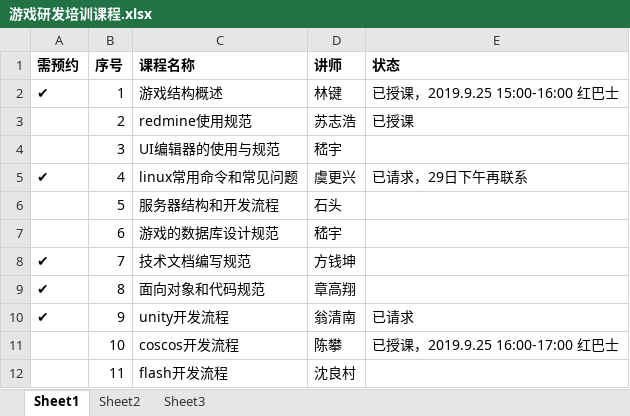
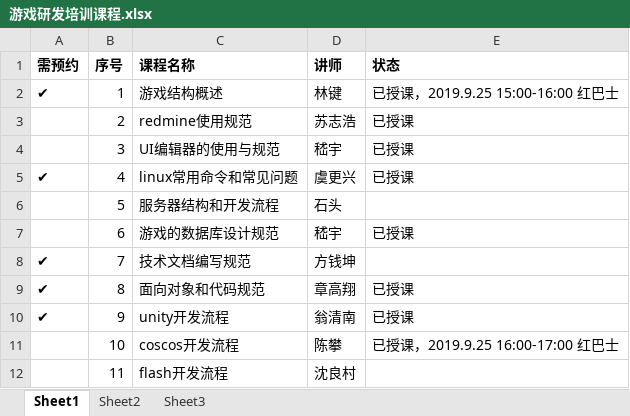
Before and after one commit to 550044/LearnNote, an Excel workbook: 备忘/游戏研发培训课程.xlsx, sheet Sheet1, drawn as a sheet; values as stored, in another font and other column widths than the file's, no borders; the diff names each change by its address in the sheet, - before the commit and + after, or states it on an @@ line.

```diff
--- a/备忘/游戏研发培训课程.xlsx (sheet Sheet1)
+++ b/备忘/游戏研发培训课程.xlsx (sheet Sheet1)
-E4 (状态): (empty)
+E4 (状态): 已授课
-E5 (状态): 已请求，29日下午再联系
+E5 (状态): 已授课
-E7 (状态): (empty)
+E7 (状态): 已授课
-E9 (状态): (empty)
+E9 (状态): 已授课
-E10 (状态): 已请求
+E10 (状态): 已授课
```
Also changed, not shown: 13 other files.
